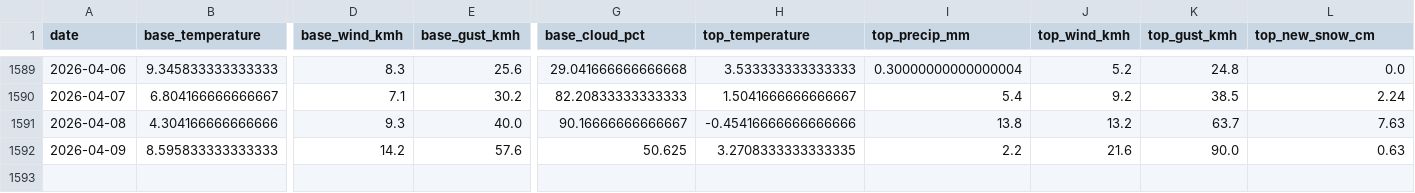
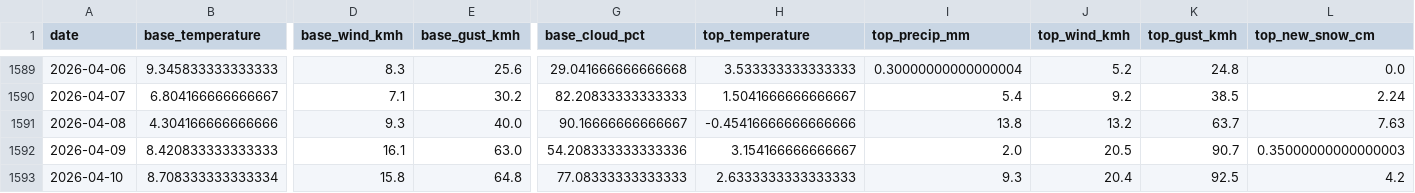
Before and after one commit to CeciliaRodriguez/sierra-nevada-ski-score, a CSV file: data/ski_score_historical.csv, drawn as a sheet; only a part is shown, gaps mark what is left out; rows hold the shown columns only; the diff covers the shown part only; the diff names each change by its address in the sheet, - before the commit and + after, or states it on an @@ line.

```diff
--- a/data/ski_score_historical.csv
+++ b/data/ski_score_historical.csv
-B1592 (base_temperature): 8.595833333333333
+B1592 (base_temperature): 8.420833333333333
-D1592 (base_wind_kmh): 14.2
+D1592 (base_wind_kmh): 16.1
-E1592 (base_gust_kmh): 57.6
+E1592 (base_gust_kmh): 63.0
-G1592 (base_cloud_pct): 50.625
+G1592 (base_cloud_pct): 54.208333333333336
-H1592 (top_temperature): 3.2708333333333335
+H1592 (top_temperature): 3.154166666666667
-I1592 (top_precip_mm): 2.2
+I1592 (top_precip_mm): 2.0
-J1592 (top_wind_kmh): 21.6
+J1592 (top_wind_kmh): 20.5
-K1592 (top_gust_kmh): 90.0
+K1592 (top_gust_kmh): 90.7
-L1592 (top_new_snow_cm): 0.63
+L1592 (top_new_snow_cm): 0.35000000000000003
+row 1593: 2026-04-10 | 8.708333333333334 | 15.8 | 64.8 | 77.08333333333333 | 2.6333333333333333 | 9.3 | 20.4 | 92.5 | 4.2
```
Also changed, not shown: 11 edited cells elsewhere in this file, data/ski_data.csv.
